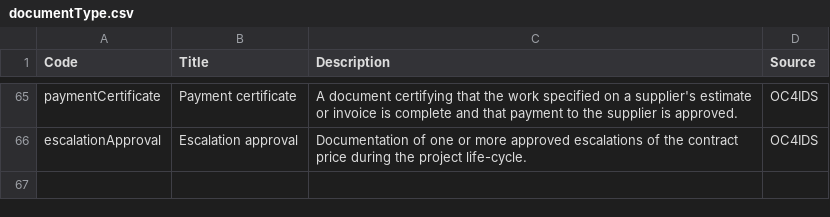
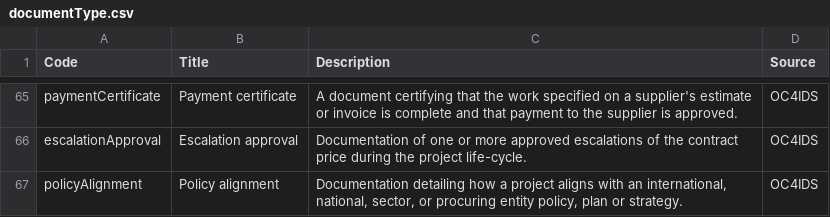
Before and after one commit to open-contracting/infrastructure, a CSV file: schema/project-level/codelists/documentType.csv, drawn as a sheet; only a part is shown, gaps mark what is left out; the diff names each change by its address in the sheet, - before the commit and + after, or states it on an @@ line.

Commit message:
project-schema.json: add policyAlignment object and codelist

```diff
--- a/schema/project-level/codelists/documentType.csv
+++ b/schema/project-level/codelists/documentType.csv
+row 67: policyAlignment | Policy alignment | Documentation detailing how a project aligns with an international, national, sector, or procuring entity policy, plan or strategy. | OC4IDS
```
Also changed, not shown: docs/_static/i18n.csv, 7 other files.
